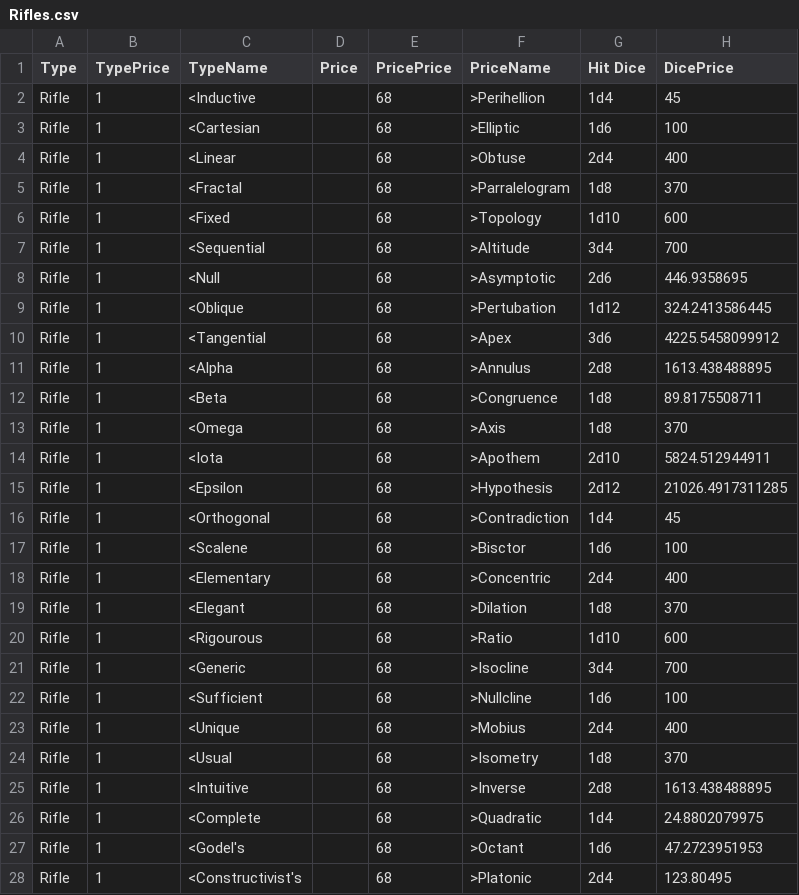
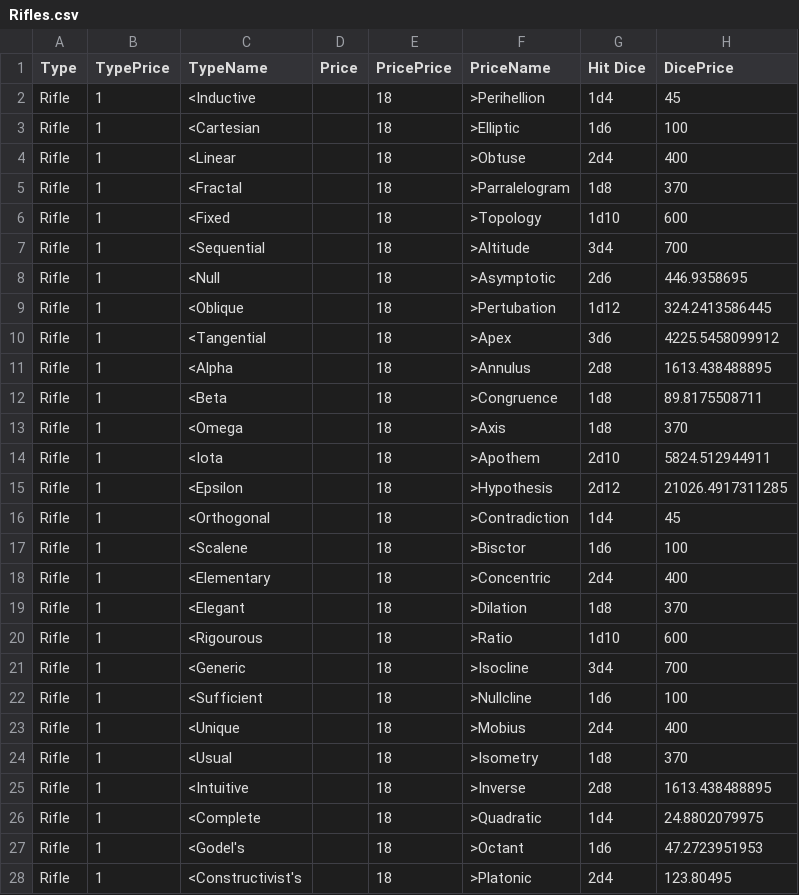
Before and after one commit to alastair-JL/StarTraveller, a CSV file: Rifles.csv, drawn as a sheet; only a part is shown; the diff covers the shown part only; the diff names each change by its address in the sheet, - before the commit and + after, or states it on an @@ line.

Commit message:
More tweaking Rifle Price

```diff
--- a/Rifles.csv
+++ b/Rifles.csv
-E2:E28 (PricePrice): 68
+E2:E28 (PricePrice): 18
```
Also changed, not shown: 73 edited cells elsewhere in this file.
